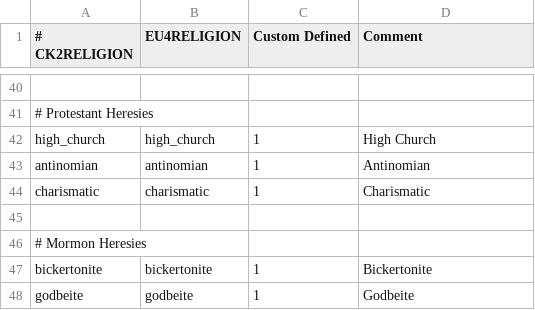
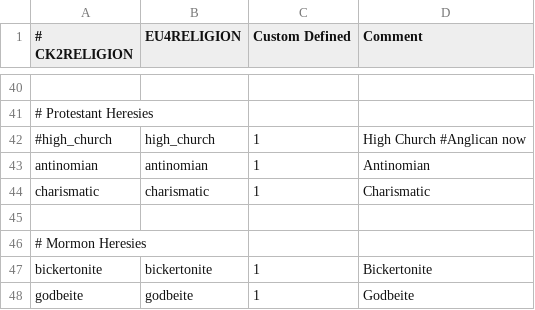
Before and after one commit to Dryhad/long-after-the-end, a CSV file: After the End - EU4 Converter/eu4_converter/heresy_table_soa.csv, drawn as a sheet; only a part is shown, gaps mark what is left out; the diff names each change by its address in the sheet, - before the commit and + after, or states it on an @@ line.

```diff
--- a/After the End - EU4 Converter/eu4_converter/heresy_table_soa.csv
+++ b/After the End - EU4 Converter/eu4_converter/heresy_table_soa.csv
-A42 (# CK2RELIGION): high_church
+A42 (# CK2RELIGION): #high_church
-D42 (Comment): High Church
+D42 (Comment): High Church #Anglican now
```
Also changed, not shown: After the End - EU4 Converter/eu4_converter/province_table.csv, After the End - EU4 Converter/eu4_converter/religion_table.csv, 53 other files.
